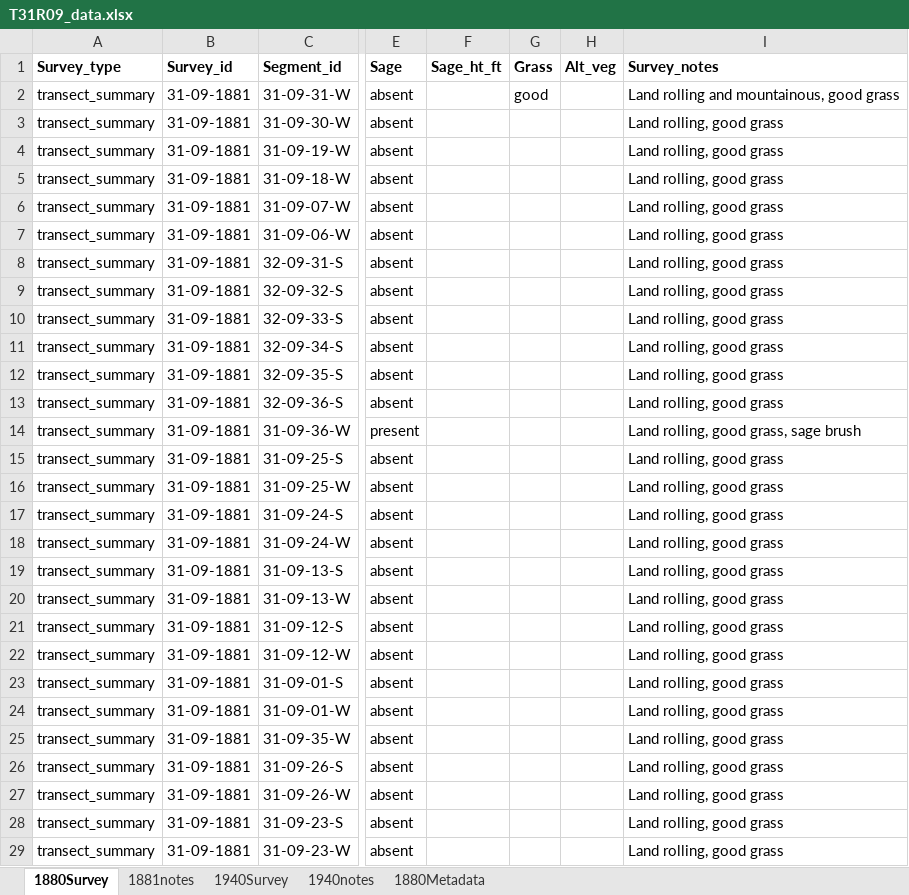
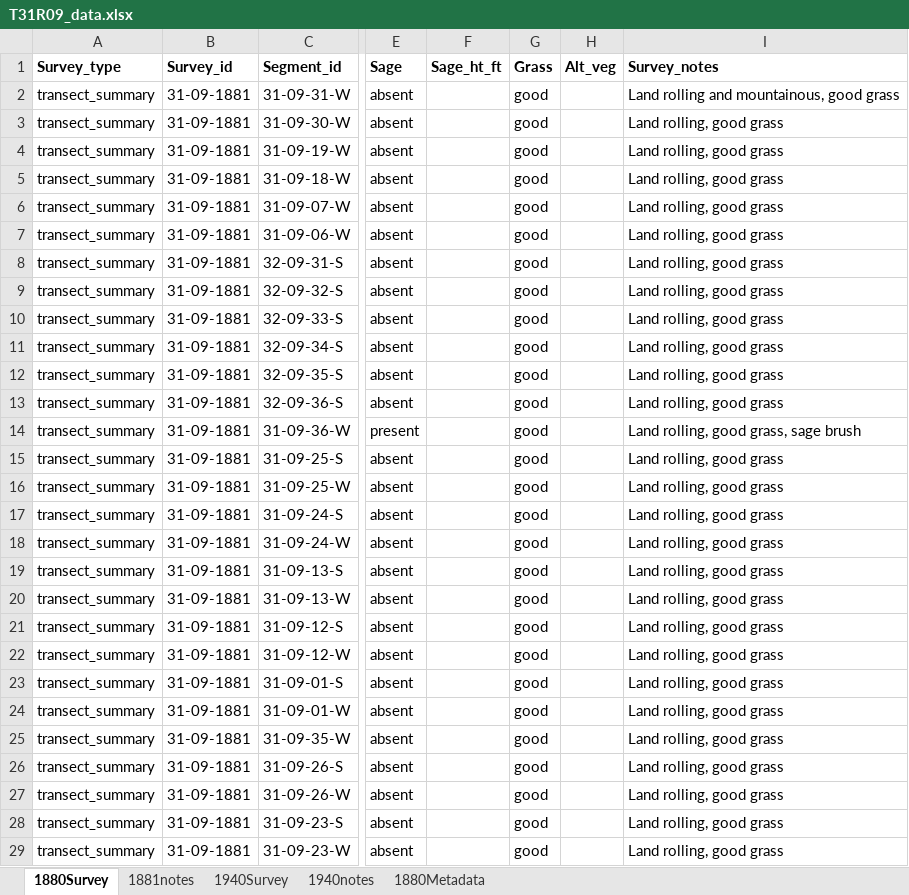
Before and after one commit to stevensjt/Sage_GLO, an Excel workbook: data/T31R09_data.xlsx, sheet 1880Survey, drawn as a sheet; only a part is shown, gaps mark what is left out; values as stored, in another font and other column widths than the file's, no borders; conditional formats not drawn; the diff covers the shown part only; the diff names each change by its address in the sheet, - before the commit and + after, or states it on an @@ line.

```diff
--- a/data/T31R09_data.xlsx (sheet 1880Survey)
+++ b/data/T31R09_data.xlsx (sheet 1880Survey)
-G3:G29 (Grass): (empty)
+G3:G29 (Grass): good
```
Also changed, not shown: 44 edited cells elsewhere in this sheet, data/T29R10_data.xlsx, data/T31R10_data.xlsx.
